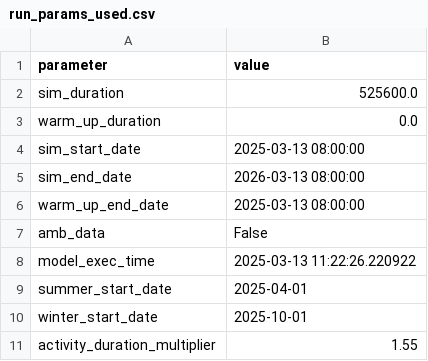
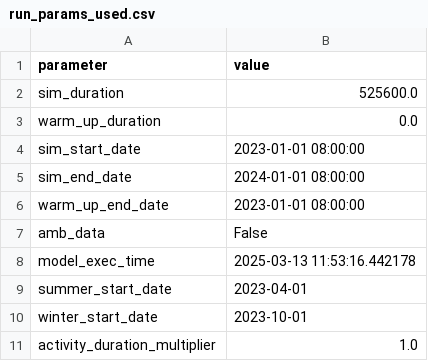
Before and after one commit to RichardPilbery/DAA_DES, a CSV file: data/run_params_used.csv, drawn as a sheet.

```diff
--- a/data/run_params_used.csv
+++ b/data/run_params_used.csv
@@ -3,9 +3,9 @@ sim_duration,525600.0
 warm_up_duration,0.0
-sim_start_date,2025-03-13 08:00:00
-sim_end_date,2026-03-13 08:00:00
-warm_up_end_date,2025-03-13 08:00:00
+sim_start_date,2023-01-01 08:00:00
+sim_end_date,2024-01-01 08:00:00
+warm_up_end_date,2023-01-01 08:00:00
 amb_data,False
-model_exec_time,2025-03-13 11:22:26.220922
-summer_start_date,2025-04-01
-winter_start_date,2025-10-01
-activity_duration_multiplier,1.55
+model_exec_time,2025-03-13 11:53:16.442178
+summer_start_date,2023-04-01
+winter_start_date,2023-10-01
+activity_duration_multiplier,1.0
```
Also changed, not shown: 2 other files.
